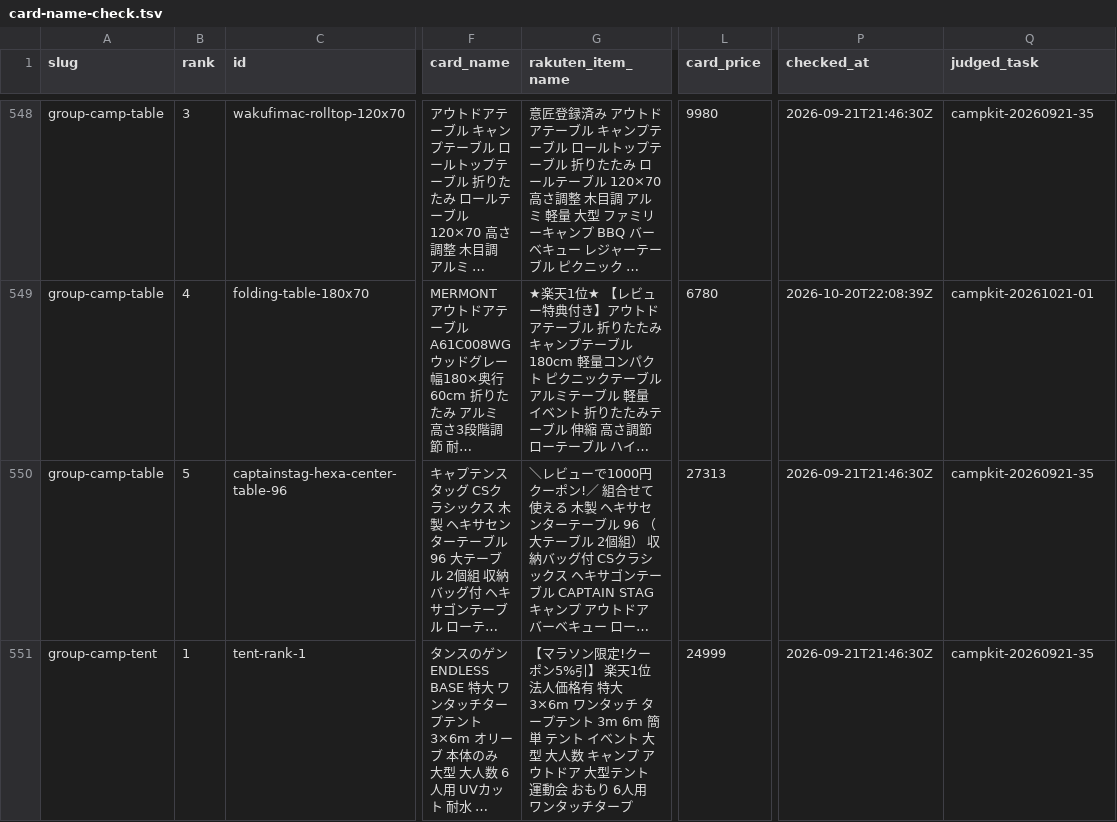
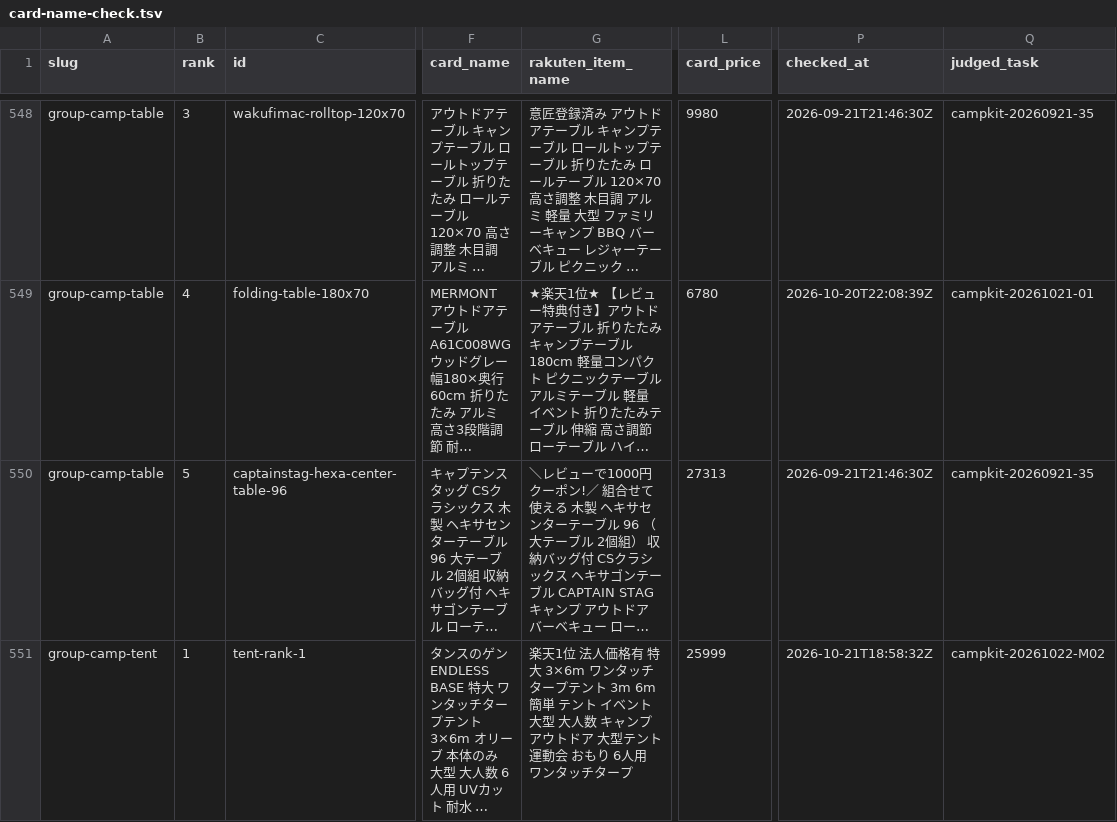
Before and after one commit to tanoue-boop/camp-kit-guide, a TSV file: _file/card-name-check.tsv, drawn as a sheet; only a part is shown, gaps mark what is left out; long unchanged cells end in …; the diff covers the shown part only; the diff names each change by its address in the sheet, - before the commit and + after, or states it on an @@ line.

```diff
--- a/_file/card-name-check.tsv
+++ b/_file/card-name-check.tsv
-G551 (rakuten_item_name): 【マラソン限定!クーポン5%引】 楽天1位…
+G551 (rakuten_item_name): 楽天1位…
-L551 (card_price): 24999
+L551 (card_price): 25999
-P551 (checked_at): 2026-09-21T21:46:30Z
+P551 (checked_at): 2026-10-21T18:58:32Z
-Q551 (judged_task): campkit-20260921-35
+Q551 (judged_task): campkit-20261022-M02
```
Also changed, not shown: 17 edited cells elsewhere in this file, _file/article-fix-backlog.tsv, 3 other files.
